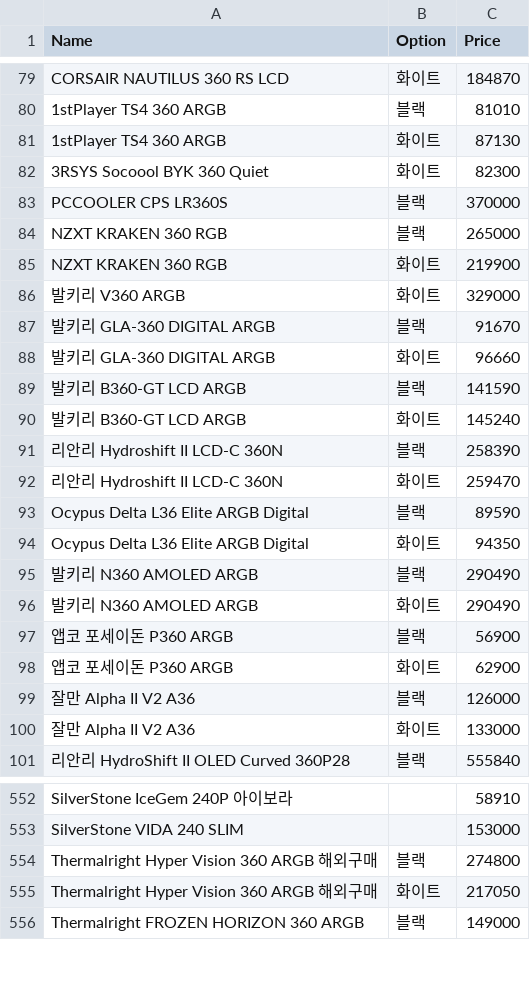
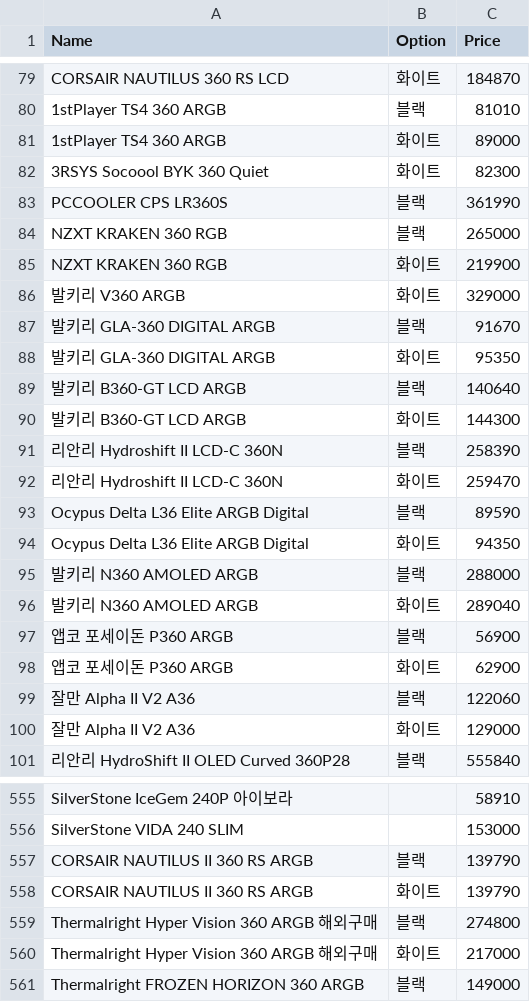
Before and after one commit to PC-CAL/PC-PARTS-DATA, a CSV file: AIO Cooler.csv, drawn as a sheet; only a part is shown, gaps mark what is left out; the diff covers the shown part only.

```diff
--- a/AIO Cooler.csv
+++ b/AIO Cooler.csv
@@ -80,5 +80,5 @@ CORSAIR NAUTILUS 360 RS LCD,화이트,184870
 1stPlayer TS4 360 ARGB,블랙,81010
-1stPlayer TS4 360 ARGB,화이트,87130
+1stPlayer TS4 360 ARGB,화이트,89000
 3RSYS Socoool BYK 360 Quiet,화이트,82300
-PCCOOLER CPS LR360S,블랙,370000
+PCCOOLER CPS LR360S,블랙,361990
 NZXT KRAKEN 360 RGB,블랙,265000
@@ -87,5 +87,5 @@ NZXT KRAKEN 360 RGB,화이트,219900
 발키리 GLA-360 DIGITAL ARGB,블랙,91670
-발키리 GLA-360 DIGITAL ARGB,화이트,96660
-발키리 B360-GT LCD ARGB,블랙,141590
-발키리 B360-GT LCD ARGB,화이트,145240
+발키리 GLA-360 DIGITAL ARGB,화이트,95350
+발키리 B360-GT LCD ARGB,블랙,140640
+발키리 B360-GT LCD ARGB,화이트,144300
 리안리 Hydroshift II LCD-C 360N,블랙,258390
@@ -94,8 +94,8 @@ Ocypus Delta L36 Elite ARGB Digital,블랙,89590
 Ocypus Delta L36 Elite ARGB Digital,화이트,94350
-발키리 N360 AMOLED ARGB,블랙,290490
-발키리 N360 AMOLED ARGB,화이트,290490
+발키리 N360 AMOLED ARGB,블랙,288000
+발키리 N360 AMOLED ARGB,화이트,289040
 앱코 포세이돈 P360 ARGB,블랙,56900
 앱코 포세이돈 P360 ARGB,화이트,62900
-잘만 Alpha II V2 A36,블랙,126000
-잘만 Alpha II V2 A36,화이트,133000
+잘만 Alpha II V2 A36,블랙,122060
+잘만 Alpha II V2 A36,화이트,129000
 리안리 HydroShift II OLED Curved 360P28,블랙,555840
@@ -553,4 +556,6 @@ SilverStone IceGem 240P 아이보라,,58910
 SilverStone VIDA 240 SLIM,,153000
+CORSAIR NAUTILUS II 360 RS ARGB,블랙,139790
+CORSAIR NAUTILUS II 360 RS ARGB,화이트,139790
 Thermalright Hyper Vision 360 ARGB 해외구매,블랙,274800
-Thermalright Hyper Vision 360 ARGB 해외구매,화이트,217050
+Thermalright Hyper Vision 360 ARGB 해외구매,화이트,217000
 Thermalright FROZEN HORIZON 360 ARGB,블랙,149000
```
Also changed, not shown: 9 added rows, 1 removed row and 90 edited cells elsewhere in this file, Case.csv, PSU.csv, 6 other files.
